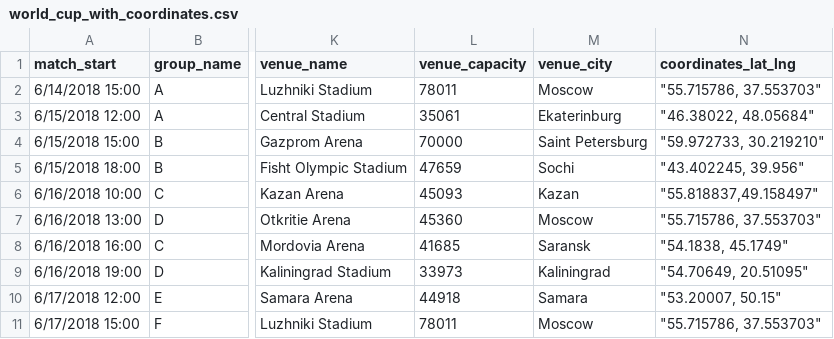
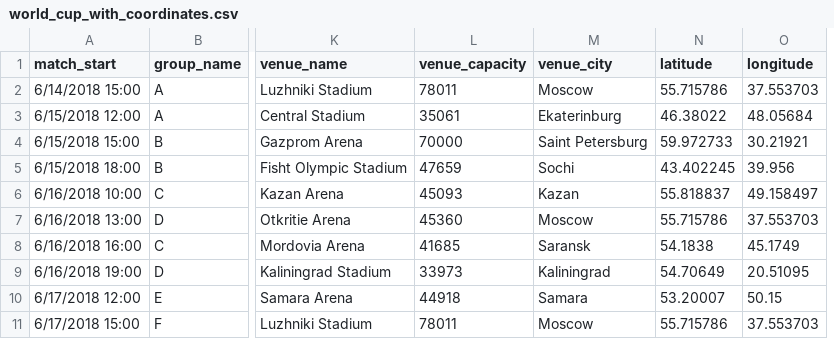
Before and after one commit to samuelroiz/Football_Research_Project, a CSV file: Sven_Football/data/dataframes_created/world_cup_with_coordinates.csv, drawn as a sheet; only a part is shown, gaps mark what is left out; removed rows and columns are numbered as before the commit, all else as after; the diff names each change by its address in the sheet, - before the commit and + after, or states it on an @@ line.

```diff
--- a/Sven_Football/data/dataframes_created/world_cup_with_coordinates.csv
+++ b/Sven_Football/data/dataframes_created/world_cup_with_coordinates.csv
-column N (coordinates_lat_lng), rows 2-11: "55.715786, 37.553703" | "46.38022, 48.05684" | "59.972733, 30.219210" | "43.402245, 39.956" | "55.818837,49.158497" | "55.715786, 37.553703" | "54.1838, 45.1749" | "54.70649, 20.51095" | "53.20007, 50.15" | "55.715786, 37.553703"
+column N (latitude), rows 2-11: 55.715786 | 46.38022 | 59.972733 | 43.402245 | 55.818837 | 55.715786 | 54.1838 | 54.70649 | 53.20007 | 55.715786
+column O (longitude), rows 2-11: 37.553703 | 48.05684 | 30.21921 | 39.956 | 49.158497 | 37.553703 | 45.1749 | 20.51095 | 50.15 | 37.553703
```
Also changed, not shown: Sven_Football/data/dataframes_created/uefa_champions_season_all_files.csv, 3 other files.
